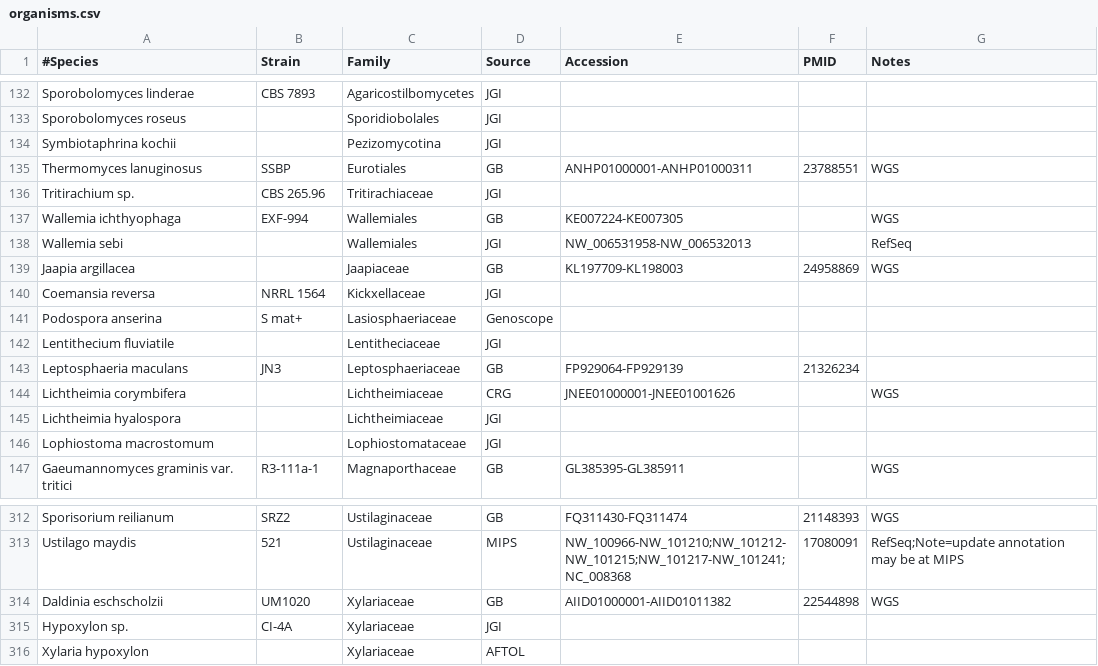
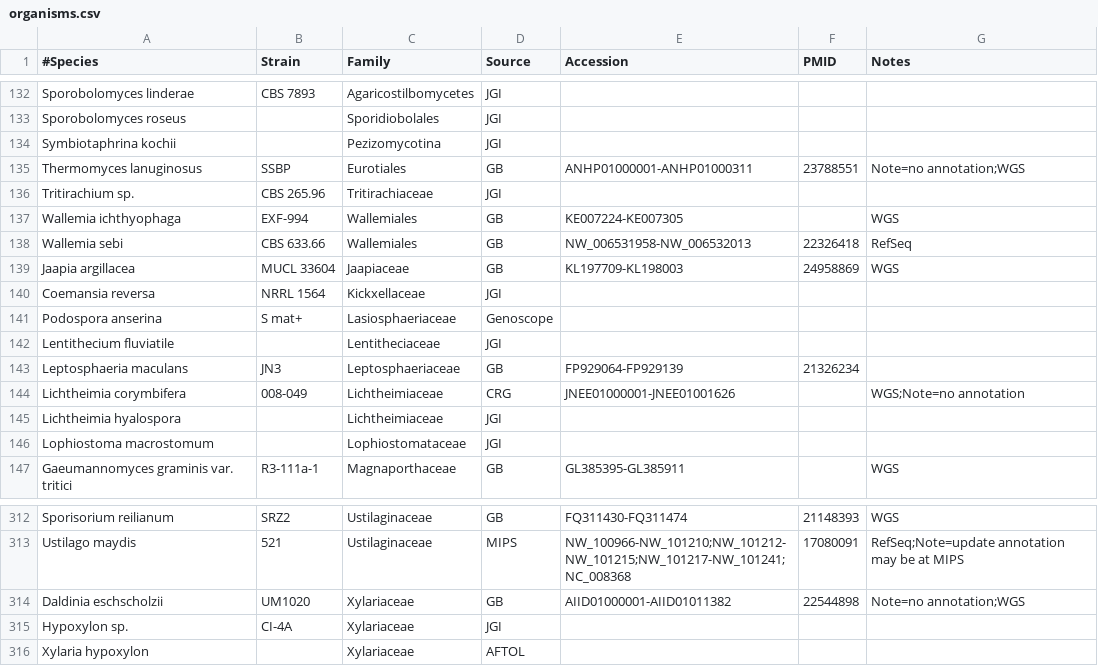
Before and after one commit to sjmondo/genomes, a CSV file: lib/organisms.csv, drawn as a sheet; only a part is shown, gaps mark what is left out.

Commit message:
added notes, fixed some ACC, added pmid

```diff
--- a/lib/organisms.csv
+++ b/lib/organisms.csv
@@ -134,7 +134,7 @@
 "Symbiotaphrina kochii",,Pezizomycotina,JGI,,,
-"Thermomyces lanuginosus",SSBP,Eurotiales,GB,ANHP01000001-ANHP01000311,23788551,WGS
+"Thermomyces lanuginosus",SSBP,Eurotiales,GB,ANHP01000001-ANHP01000311,23788551,"Note=no annotation;WGS"
 "Tritirachium sp.","CBS 265.96",Tritirachiaceae,JGI,,,
 "Wallemia ichthyophaga",EXF-994,Wallemiales,GB,KE007224-KE007305,,WGS
-"Wallemia sebi",,Wallemiales,JGI,NW_006531958-NW_006532013,,RefSeq
-"Jaapia argillacea",,Jaapiaceae,GB,KL197709-KL198003,24958869,WGS
+"Wallemia sebi","CBS 633.66",Wallemiales,GB,NW_006531958-NW_006532013,22326418,RefSeq
+"Jaapia argillacea","MUCL 33604",Jaapiaceae,GB,KL197709-KL198003,24958869,WGS
 "Coemansia reversa","NRRL 1564",Kickxellaceae,JGI,,,
@@ -143,3 +143,3 @@
 "Leptosphaeria maculans",JN3,Leptosphaeriaceae,GB,FP929064-FP929139,21326234,
-"Lichtheimia corymbifera",,Lichtheimiaceae,CRG,JNEE01000001-JNEE01001626,,WGS
+"Lichtheimia corymbifera","008-049",Lichtheimiaceae,CRG,JNEE01000001-JNEE01001626,,"WGS;Note=no annotation"
 "Lichtheimia hyalospora",,Lichtheimiaceae,JGI,,,
@@ -313,3 +313,3 @@
 "Ustilago maydis",521,Ustilaginaceae,MIPS,NW_100966-NW_101210;NW_101212-NW_101215;NW_101217-NW_101241;NC_008368,17080091,"RefSeq;Note=update annotation may be at MIPS"
-"Daldinia eschscholzii",UM1020,Xylariaceae,GB,AIID01000001-AIID01011382,22544898,WGS
+"Daldinia eschscholzii",UM1020,Xylariaceae,GB,AIID01000001-AIID01011382,22544898,"Note=no annotation;WGS"
 "Hypoxylon sp.",CI-4A,Xylariaceae,JGI,,,
```
